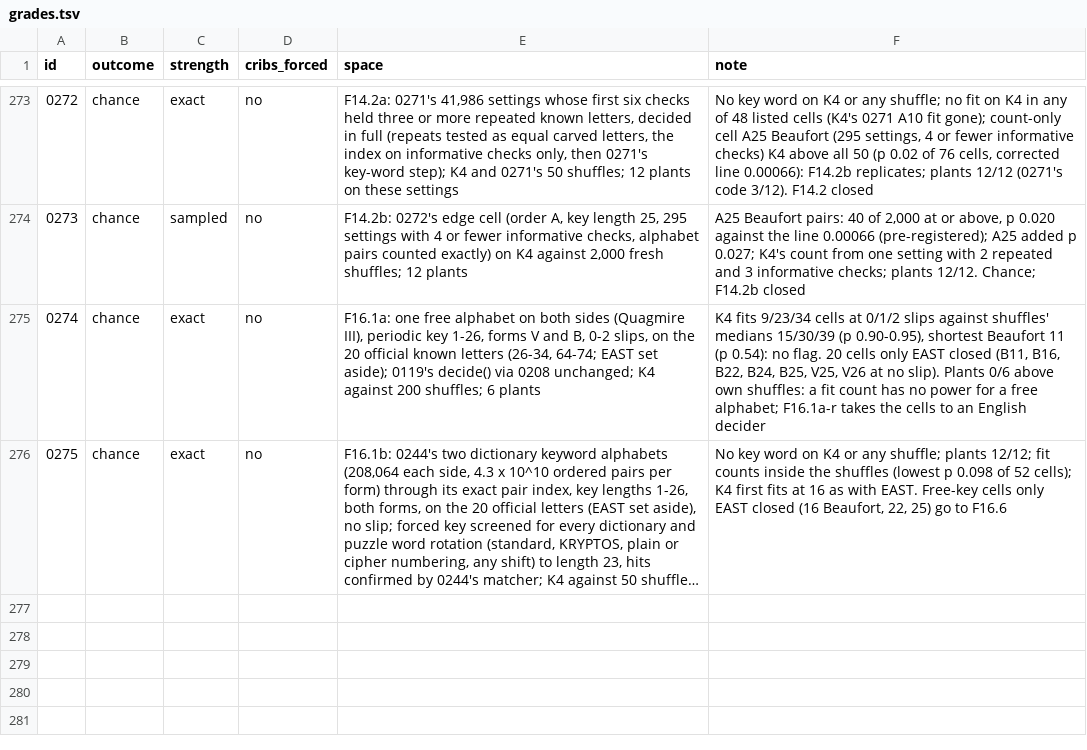
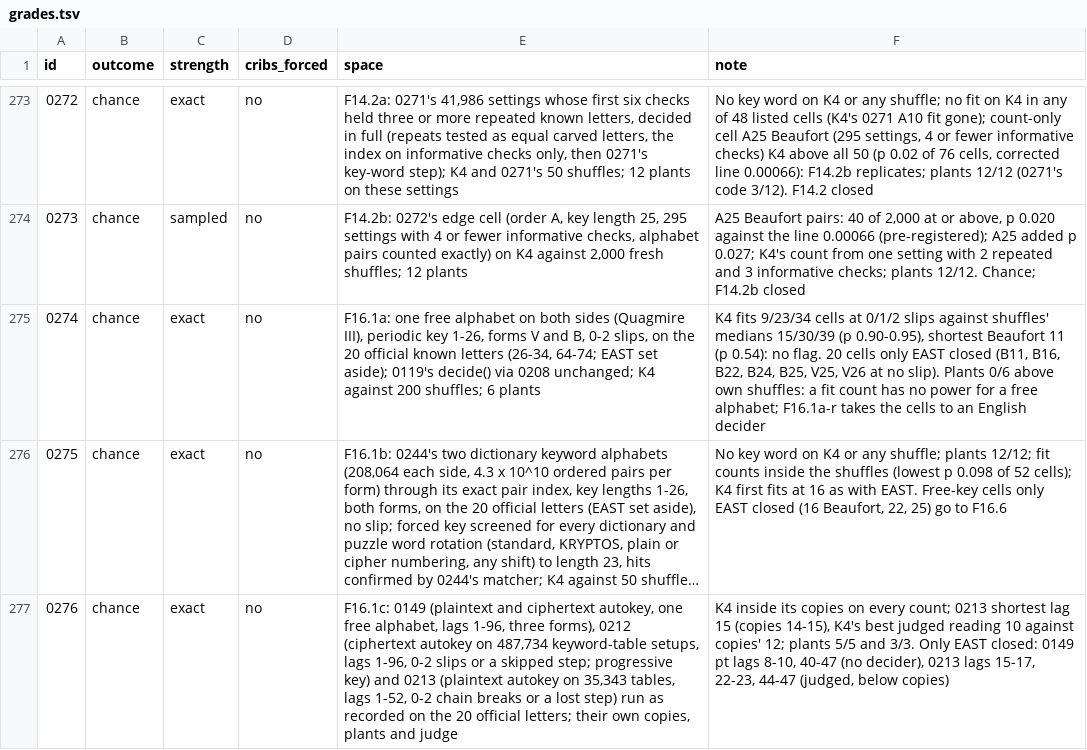
Before and after one commit to akaalias/k4, a TSV file: grades.tsv, drawn as a sheet; only a part is shown, gaps mark what is left out; long unchanged cells end in …; the diff names each change by its address in the sheet, - before the commit and + after, or states it on an @@ line.

```diff
--- a/grades.tsv
+++ b/grades.tsv
+row 277: 0276 | chance | exact | no | F16.1c: 0149 (plaintext and ciphertext autokey, one free alphabet, lags 1-96, three forms), 0212 (ciphertext autokey on 487,734 keyword-table setups, lags 1-96, 0-2 slips or a skipped step; progressive key) and 0213 (plaintext autokey on 35,343 tables, lags 1-52, 0-2 chain breaks or a lost step) run as recorded on the 20 official letters; their own copies, plants and judge | K4 inside its copies on every count; 0213 shortest lag 15 (copies 14-15), K4's best judged reading 10 against copies' 12; plants 5/5 and 3/3. Only EAST closed: 0149 pt lags 8-10, 40-47 (no decider), 0213 lags 15-17, 22-23, 44-47 (judged, below copies)
```
Also changed, not shown: 6 other files.
